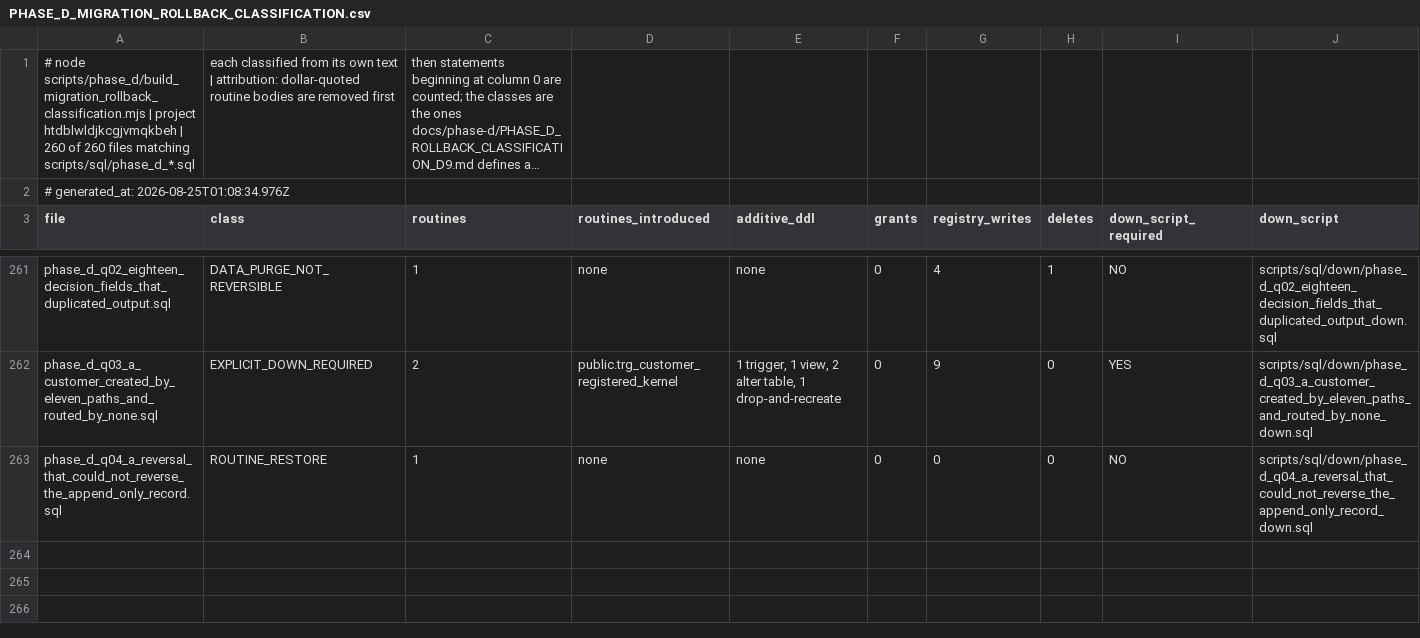
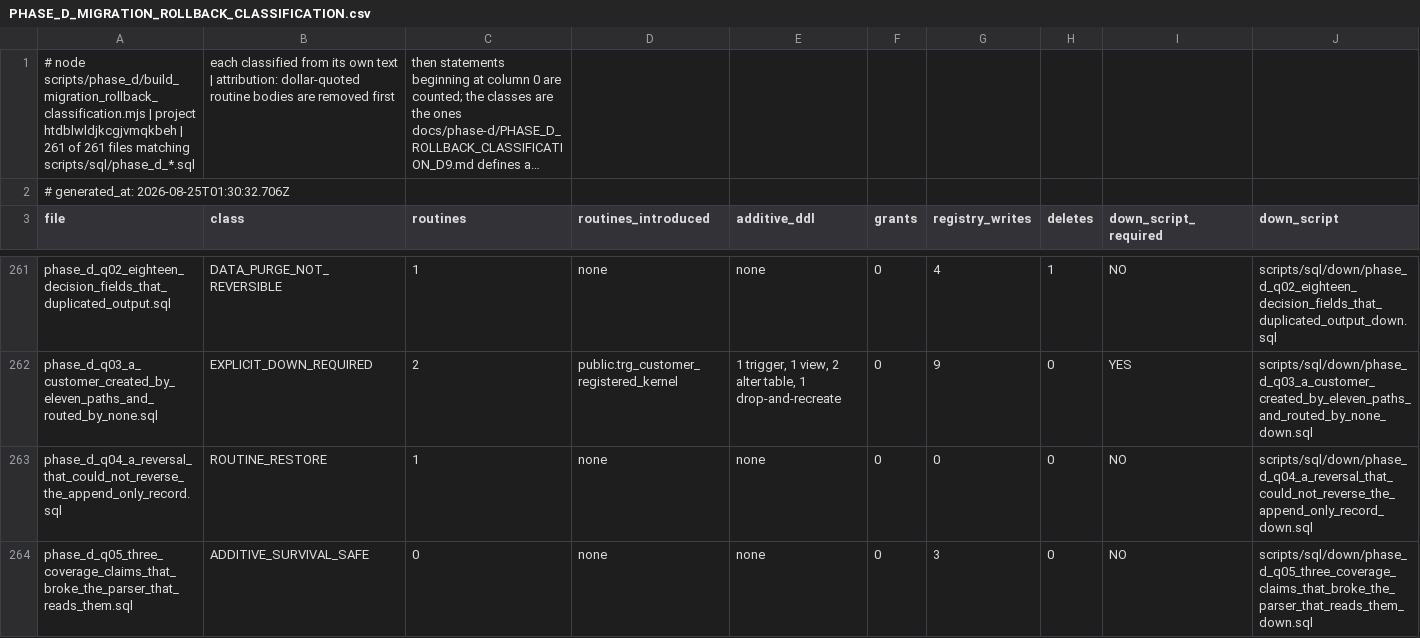
Before and after one commit to ahmadmhdnabilalzain-bot/quotesdone, a CSV file: docs/phase-d/PHASE_D_MIGRATION_ROLLBACK_CLASSIFICATION.csv, drawn as a sheet; only a part is shown, gaps mark what is left out; long unchanged cells end in …; rows hold the shown columns only; the diff names each change by its address in the sheet, - before the commit and + after, or states it on an @@ line.

```diff
--- a/docs/phase-d/PHASE_D_MIGRATION_ROLLBACK_CLASSIFICATION.csv
+++ b/docs/phase-d/PHASE_D_MIGRATION_ROLLBACK_CLASSIFICATION.csv
-A1 (file): …htdblwldjkcgjvmqkbeh | 260 of 260 files matching…
+A1 (file): …htdblwldjkcgjvmqkbeh | 261 of 261 files matching…
-A2 (file): # generated_at: 2026-08-25T01:08:34.976Z
+A2 (file): # generated_at: 2026-08-25T01:30:32.706Z
+row 264: phase_d_q05_three_coverage_claims_that_broke_the_parser_that_reads_them.sql | ADDITIVE_SURVIVAL_SAFE | 0 | none | none | 0 | 3 | 0 | NO | scripts/sql/down/phase_d_q05_three_coverage_claims_that_broke_the_parser_that_reads_them_down.sql
```
Also changed, not shown: 6 other files.
